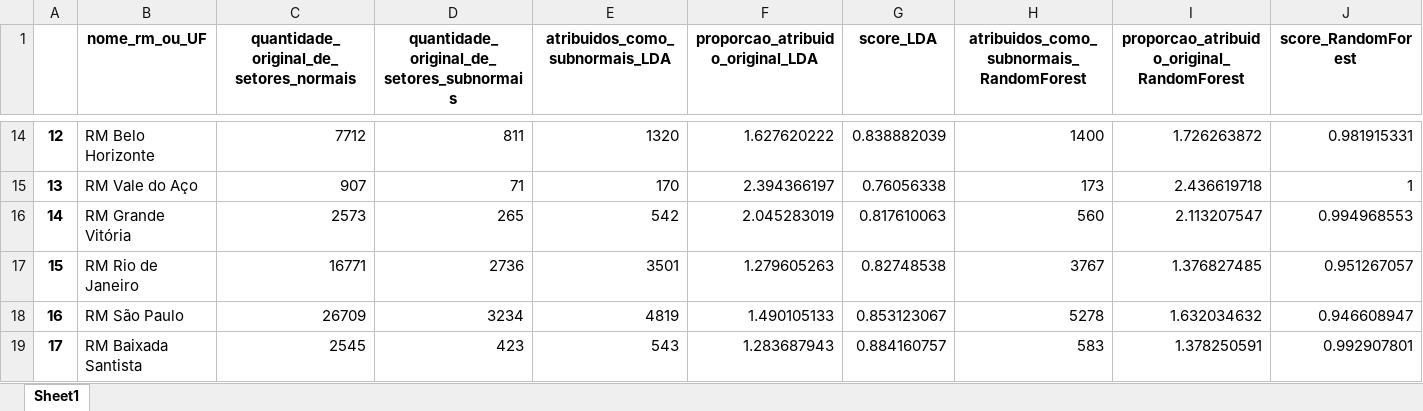
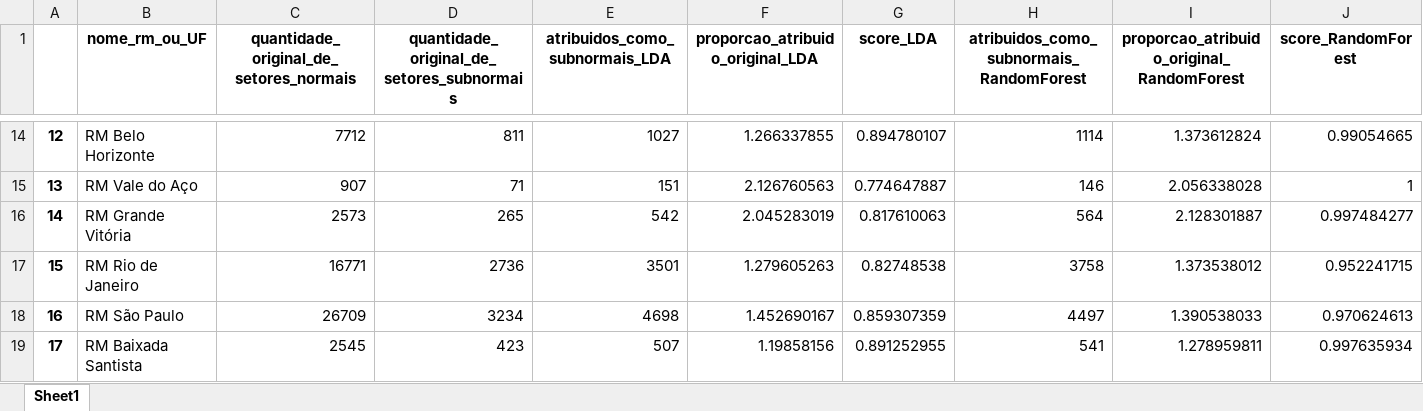
Before and after one commit to cem-usp/assentamentos-precarios-no-brasil-urbano, an Excel workbook: resultados/geral_por_RM_UF.xlsx, sheet Sheet1, drawn as a sheet; only a part is shown, gaps mark what is left out; values as stored, in another font and other column widths than the file's, no borders; the diff covers the shown part only; the diff names each change by its address in the sheet, - before the commit and + after, or states it on an @@ line.

```diff
--- a/resultados/geral_por_RM_UF.xlsx (sheet Sheet1)
+++ b/resultados/geral_por_RM_UF.xlsx (sheet Sheet1)
-E14 (atribuidos_como_subnormais_LDA): 1320
+E14 (atribuidos_como_subnormais_LDA): 1027
-F14 (proporcao_atribuido_original_LDA): 1.627620222
+F14 (proporcao_atribuido_original_LDA): 1.266337855
-G14 (score_LDA): 0.838882039
+G14 (score_LDA): 0.894780107
-H14: 1400
+H14: 1114
-I14: 1.726263872
+I14: 1.373612824
-J14 (score_RandomForest): 0.981915331
+J14 (score_RandomForest): 0.99054665
-E15 (atribuidos_como_subnormais_LDA): 170
+E15 (atribuidos_como_subnormais_LDA): 151
-F15 (proporcao_atribuido_original_LDA): 2.394366197
+F15 (proporcao_atribuido_original_LDA): 2.126760563
-G15 (score_LDA): 0.76056338
+G15 (score_LDA): 0.774647887
-H15: 173
+H15: 146
-I15: 2.436619718
+I15: 2.056338028
-H16: 560
+H16: 564
-I16: 2.113207547
+I16: 2.128301887
-J16 (score_RandomForest): 0.994968553
+J16 (score_RandomForest): 0.997484277
-H17: 3767
+H17: 3758
-I17: 1.376827485
+I17: 1.373538012
-J17 (score_RandomForest): 0.951267057
+J17 (score_RandomForest): 0.952241715
-E18 (atribuidos_como_subnormais_LDA): 4819
+E18 (atribuidos_como_subnormais_LDA): 4698
-F18 (proporcao_atribuido_original_LDA): 1.490105133
+F18 (proporcao_atribuido_original_LDA): 1.452690167
-G18 (score_LDA): 0.853123067
+G18 (score_LDA): 0.859307359
-H18: 5278
+H18: 4497
-I18: 1.632034632
+I18: 1.390538033
-J18 (score_RandomForest): 0.946608947
+J18 (score_RandomForest): 0.970624613
-E19 (atribuidos_como_subnormais_LDA): 543
+E19 (atribuidos_como_subnormais_LDA): 507
-F19 (proporcao_atribuido_original_LDA): 1.283687943
+F19 (proporcao_atribuido_original_LDA): 1.19858156
-G19 (score_LDA): 0.884160757
+G19 (score_LDA): 0.891252955
-H19: 583
+H19: 541
-I19: 1.378250591
+I19: 1.278959811
-J19 (score_RandomForest): 0.992907801
+J19 (score_RandomForest): 0.997635934
```
Also changed, not shown: 96 edited cells elsewhere in this sheet, 18 other files.
